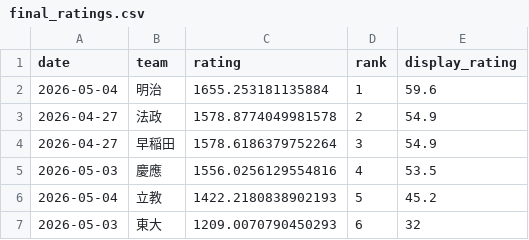
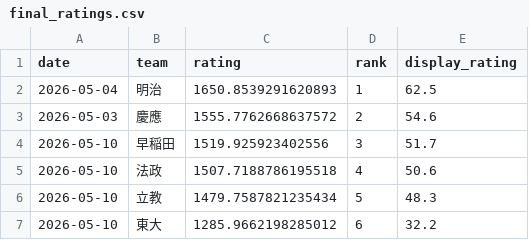
Before and after one commit to T-Seto381/college-baseball-rating, a CSV file: data_out/ratings/final_ratings.csv, drawn as a sheet.

```diff
--- a/data_out/ratings/final_ratings.csv
+++ b/data_out/ratings/final_ratings.csv
@@ -1,7 +1,7 @@
 "date","team","rating","rank","display_rating"
-"2026-05-04","明治",1655.253181135884,1,59.6
-"2026-04-27","法政",1578.8774049981578,2,54.9
-"2026-04-27","早稲田",1578.6186379752264,3,54.9
-"2026-05-03","慶應",1556.0256129554816,4,53.5
-"2026-05-04","立教",1422.2180838902193,5,45.2
-"2026-05-03","東大",1209.0070790450293,6,32
+"2026-05-04","明治",1650.8539291620893,1,62.5
+"2026-05-03","慶應",1555.7762668637572,2,54.6
+"2026-05-10","早稲田",1519.925923402556,3,51.7
+"2026-05-10","法政",1507.7188786195518,4,50.6
+"2026-05-10","立教",1479.7587821235434,5,48.3
+"2026-05-10","東大",1285.9662198285012,6,32.2
```
Also changed, not shown: data_out/ratings/rating_history.csv, 21 other files.
